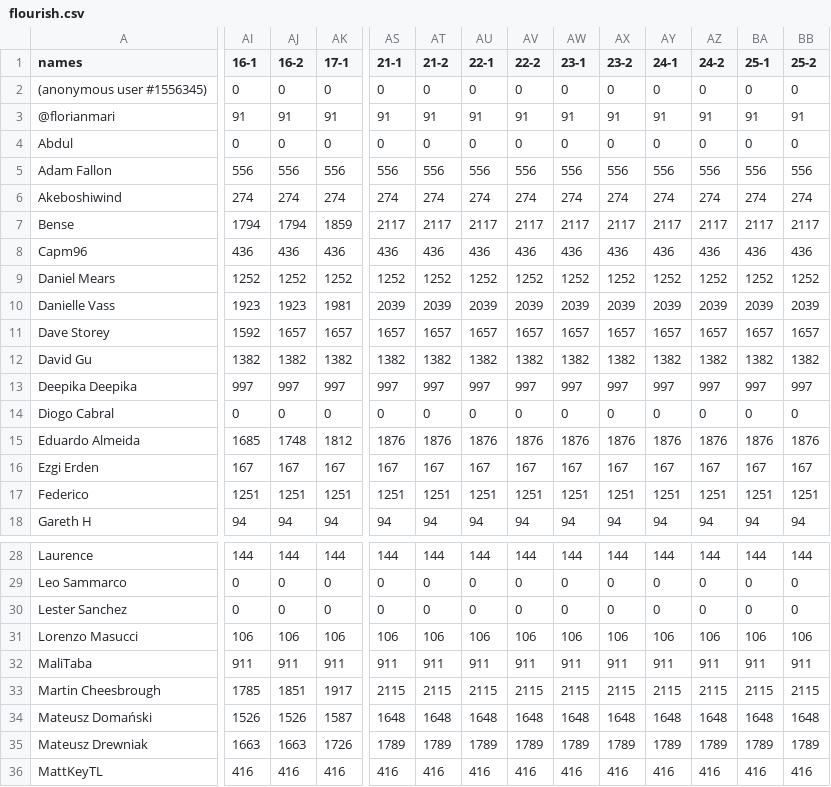
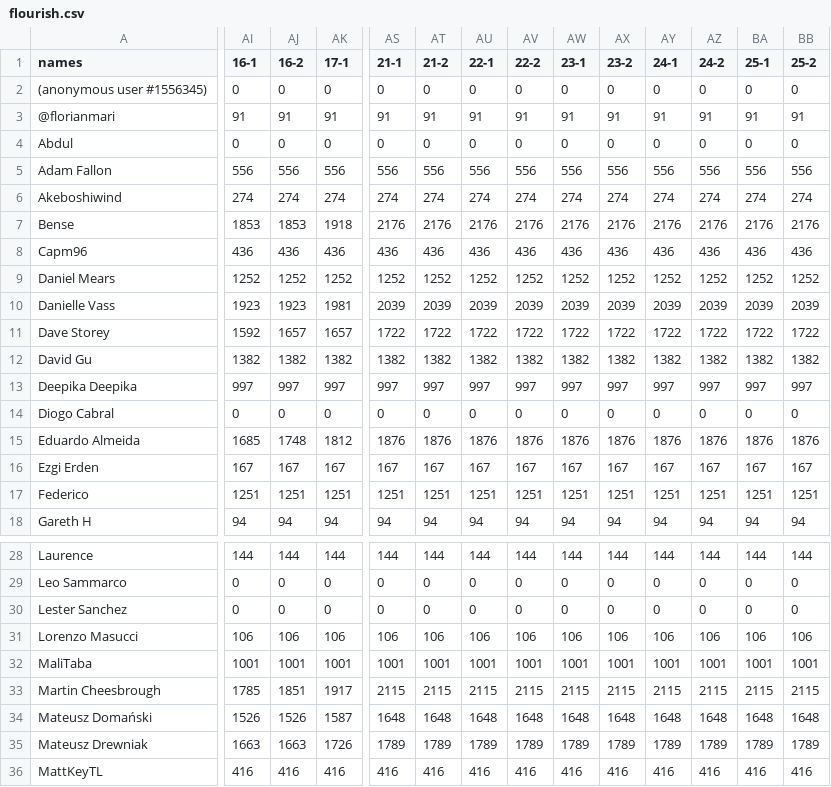
Before and after one commit to Kimbsy/advent-of-code, a CSV file: resources/2021/flourish.csv, drawn as a sheet; only a part is shown, gaps mark what is left out; the diff covers the shown part only; the diff names each change by its address in the sheet, - before the commit and + after, or states it on an @@ line.

```diff
--- a/resources/2021/flourish.csv
+++ b/resources/2021/flourish.csv
-AI7 (16-1): 1794
+AI7 (16-1): 1853
-AJ7 (16-2): 1794
+AJ7 (16-2): 1853
-AK7 (17-1): 1859
+AK7 (17-1): 1918
-AS7 (21-1): 2117
+AS7 (21-1): 2176
-AT7 (21-2): 2117
+AT7 (21-2): 2176
-AU7 (22-1): 2117
+AU7 (22-1): 2176
-AV7 (22-2): 2117
+AV7 (22-2): 2176
-AW7 (23-1): 2117
+AW7 (23-1): 2176
-AX7 (23-2): 2117
+AX7 (23-2): 2176
-AY7 (24-1): 2117
+AY7 (24-1): 2176
-AZ7 (24-2): 2117
+AZ7 (24-2): 2176
-BA7 (25-1): 2117
+BA7 (25-1): 2176
-BB7 (25-2): 2117
+BB7 (25-2): 2176
-AS11 (21-1): 1657
+AS11 (21-1): 1722
-AT11 (21-2): 1657
+AT11 (21-2): 1722
-AU11 (22-1): 1657
+AU11 (22-1): 1722
-AV11 (22-2): 1657
+AV11 (22-2): 1722
-AW11 (23-1): 1657
+AW11 (23-1): 1722
-AX11 (23-2): 1657
+AX11 (23-2): 1722
-AY11 (24-1): 1657
+AY11 (24-1): 1722
-AZ11 (24-2): 1657
+AZ11 (24-2): 1722
-BA11 (25-1): 1657
+BA11 (25-1): 1722
-BB11 (25-2): 1657
+BB11 (25-2): 1722
-AI32 (16-1): 911
+AI32 (16-1): 1001
-AJ32 (16-2): 911
+AJ32 (16-2): 1001
-AK32 (17-1): 911
+AK32 (17-1): 1001
-AS32 (21-1): 911
+AS32 (21-1): 1001
-AT32 (21-2): 911
+AT32 (21-2): 1001
-AU32 (22-1): 911
+AU32 (22-1): 1001
-AV32 (22-2): 911
+AV32 (22-2): 1001
-AW32 (23-1): 911
+AW32 (23-1): 1001
-AX32 (23-2): 911
+AX32 (23-2): 1001
-AY32 (24-1): 911
+AY32 (24-1): 1001
-AZ32 (24-2): 911
+AZ32 (24-2): 1001
-BA32 (25-1): 911
+BA32 (25-1): 1001
-BB32 (25-2): 911
+BB32 (25-2): 1001
```
Also changed, not shown: 90 edited cells elsewhere in this file, 1 other file.
